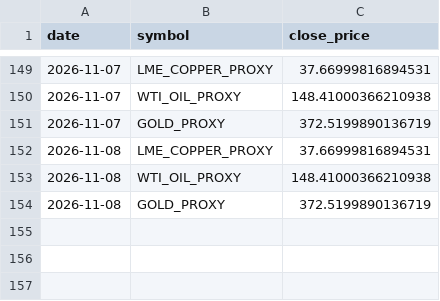
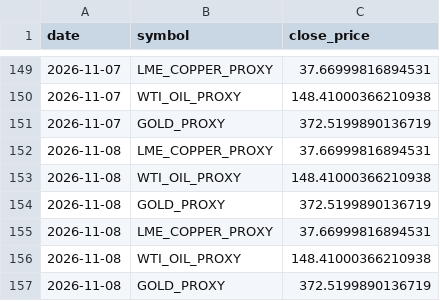
Before and after one commit to d87skg/gmre-collectors, a CSV file: data/commodity_micro.csv, drawn as a sheet; only a part is shown, gaps mark what is left out; the diff names each change by its address in the sheet, - before the commit and + after, or states it on an @@ line.

```diff
--- a/data/commodity_micro.csv
+++ b/data/commodity_micro.csv
+row 155: 2026-11-08 | LME_COPPER_PROXY | 37.66999816894531
+row 156: 2026-11-08 | WTI_OIL_PROXY | 148.41000366210938
+row 157: 2026-11-08 | GOLD_PROXY | 372.5199890136719
```
Also changed, not shown: data/deribit_funding.csv, data/deribit_oi.csv, 22 other files.
